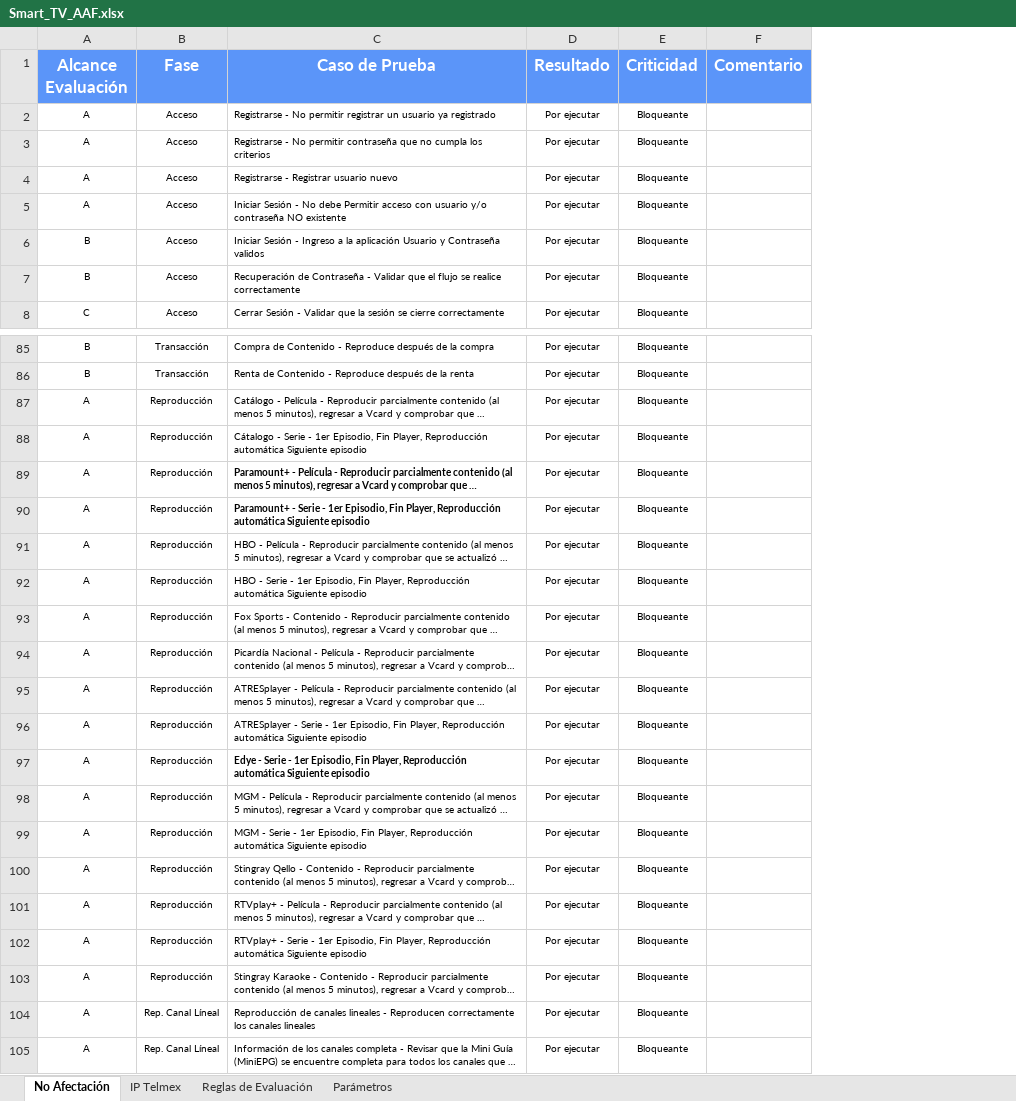
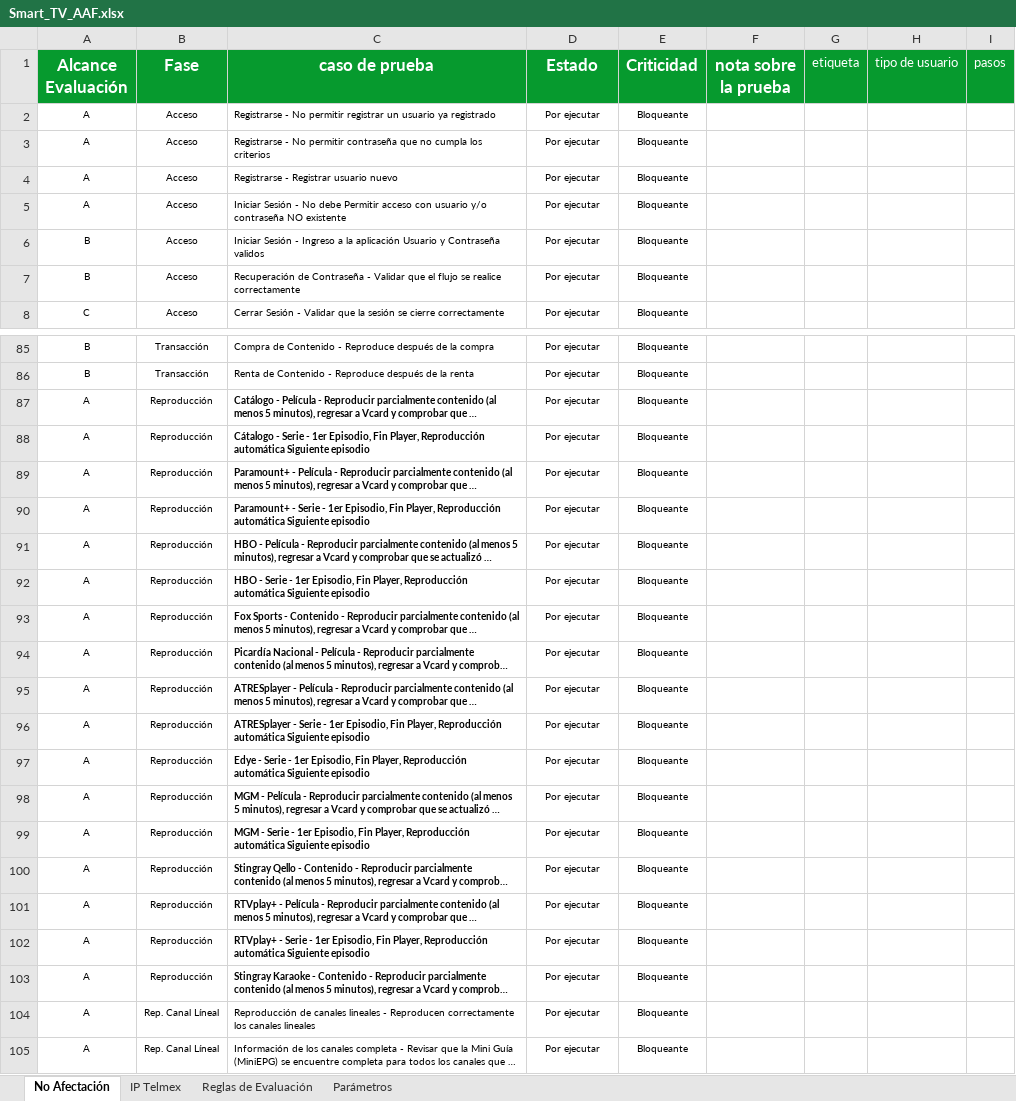
Before and after one commit to qc-test-dev/qc_matrix_generator, an Excel workbook: static/excel_files/Smart_TV_AAF.xlsx, sheet No Afectación, drawn as a sheet; only a part is shown, gaps mark what is left out; long unchanged cells end in …; values as stored, in another font and other column widths than the file's, no borders; conditional formats and table styles not drawn; removed rows and columns are numbered as before the commit, all else as after; the diff names each change by its address in the sheet, - before the commit and + after, or states it on an @@ line.

```diff
--- a/static/excel_files/Smart_TV_AAF.xlsx (sheet No Afectación)
+++ b/static/excel_files/Smart_TV_AAF.xlsx (sheet No Afectación)
-column F (Comentario), empty
+column F (nota sobre la prueba), empty
+column G (etiqueta), empty
+column H (tipo de usuario), empty
+column I (pasos), empty
-A1:E1 fill: #5B95F9
+A1:E1 fill: #069A2E
-C1: Caso de Prueba
+C1: caso de prueba
-D1: Resultado
+D1: Estado
-C87:C88 bold: off
+C87:C88 bold: on
-C91:C96 bold: off
+C91:C96 bold: on
-C98:C103 bold: off
+C98:C103 bold: on
```
Also changed, not shown: sheet IP Telmex, sheet Parámetros, sheet Reglas de Evaluación, static/excel_files/ADR_MOVIL_COSHIP.xlsx, static/excel_files/ADR_MOVIL_COSHIP_PRUEBA.xlsx, 13 other files.
